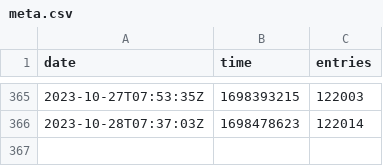
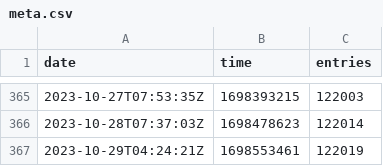
Before and after one commit to rhcarvalho/cedict, a CSV file: meta.csv, drawn as a sheet; only a part is shown, gaps mark what is left out; the diff names each change by its address in the sheet, - before the commit and + after, or states it on an @@ line.

```diff
--- a/meta.csv
+++ b/meta.csv
+row 367: 2023-10-29T04:24:21Z | 1698553461 | 122019
```
Also changed, not shown: 1 other file.
